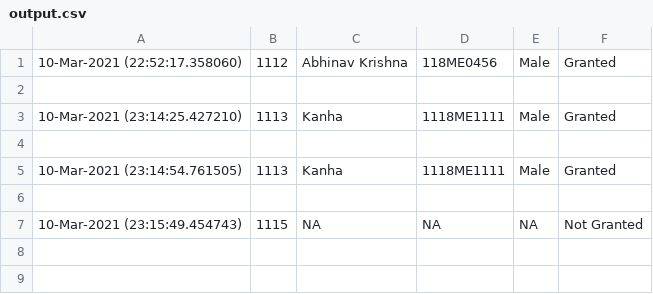
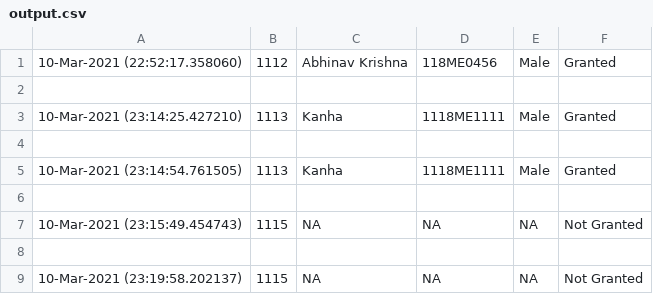
Before and after one commit to kLamda/RFID_GUI, a CSV file: output.csv, drawn as a sheet.

Commit message:
output updated

```diff
--- a/output.csv
+++ b/output.csv
@@ -7 +7,3 @@
 10-Mar-2021 (23:15:49.454743),1115,NA,NA,NA,Not Granted
+
+10-Mar-2021 (23:19:58.202137),1115,NA,NA,NA,Not Granted
```
Also changed, not shown: 1 other file.
